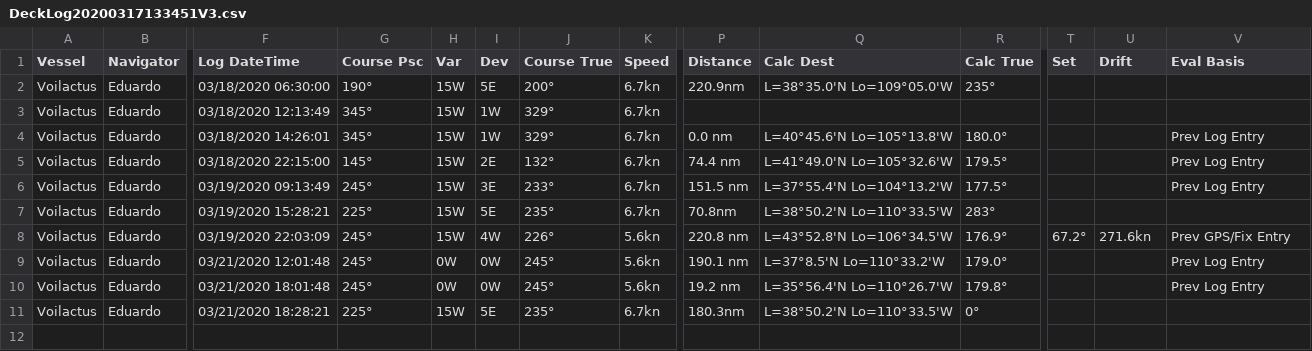
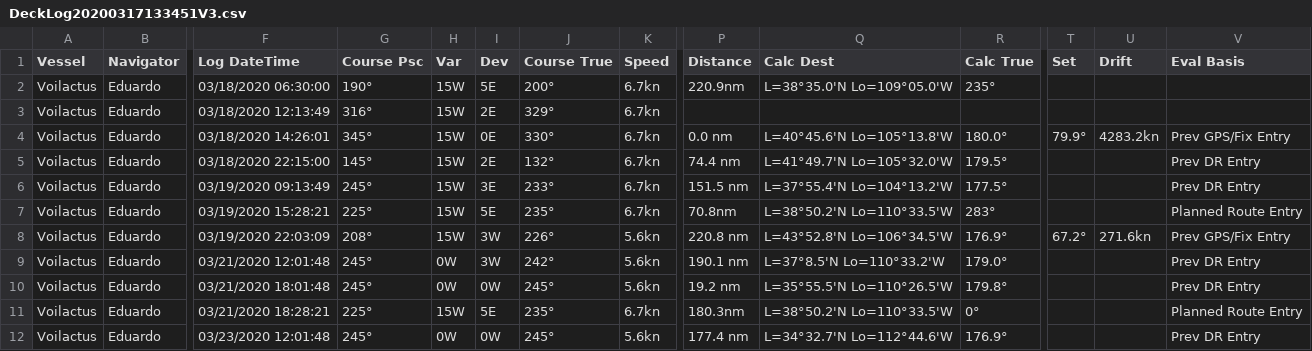
Before and after one commit to unitedstatespowersquadrons/celestial-tools, a CSV file: DeckLog/DeckLog20200317133451V3.csv, drawn as a sheet; only a part is shown, gaps mark what is left out; rows hold the shown columns only; the diff names each change by its address in the sheet, - before the commit and + after, or states it on an @@ line.

Commit message:
DeckLog fixes for ZTInfo interface and update logics
DeckLog fixes for ZTInfo interface and update logics

```diff
--- a/DeckLog/DeckLog20200317133451V3.csv
+++ b/DeckLog/DeckLog20200317133451V3.csv
-G3 (Course Psc): 345°
+G3 (Course Psc): 316°
-I3 (Dev): 1W
+I3 (Dev): 2E
-I4 (Dev): 1W
+I4 (Dev): 0E
-J4 (Course True): 329°
+J4 (Course True): 330°
-T4 (Set): (empty)
+T4 (Set): 79.9°
-U4 (Drift): (empty)
+U4 (Drift): 4283.2kn
-V4 (Eval Basis): Prev Log Entry
+V4 (Eval Basis): Prev GPS/Fix Entry
-Q5 (Calc Dest): L=41°49.0'N Lo=105°32.6'W
+Q5 (Calc Dest): L=41°49.7'N Lo=105°32.0'W
-V5:V6 (Eval Basis): Prev Log Entry
+V5:V6 (Eval Basis): Prev DR Entry
-V7 (Eval Basis): (empty)
+V7 (Eval Basis): Planned Route Entry
-G8 (Course Psc): 245°
+G8 (Course Psc): 208°
-I8 (Dev): 4W
+I8 (Dev): 3W
-I9 (Dev): 0W
+I9 (Dev): 3W
-J9 (Course True): 245°
+J9 (Course True): 242°
-V9:V10 (Eval Basis): Prev Log Entry
+V9:V10 (Eval Basis): Prev DR Entry
-Q10 (Calc Dest): L=35°56.4'N Lo=110°26.7'W
+Q10 (Calc Dest): L=35°55.5'N Lo=110°26.5'W
-V11 (Eval Basis): (empty)
+V11 (Eval Basis): Planned Route Entry
+row 12: Voilactus | Eduardo | 03/23/2020 12:01:48 | 245° | 0W | 0W | 245° | 5.6kn | 177.4 nm | L=34°32.7'N Lo=112°44.6'W | 176.9° |  |  | Prev DR Entry
```
Also changed, not shown: DeckLog/StThomastoTortollaTestInput.csv, 11 other files.
